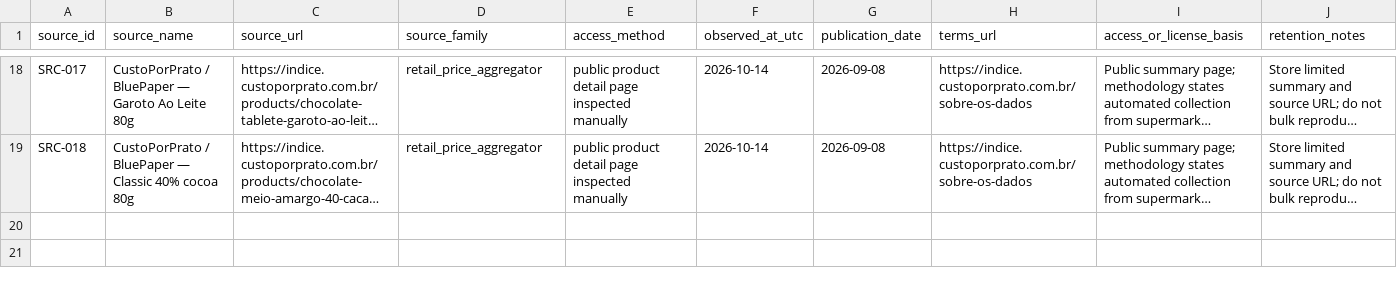
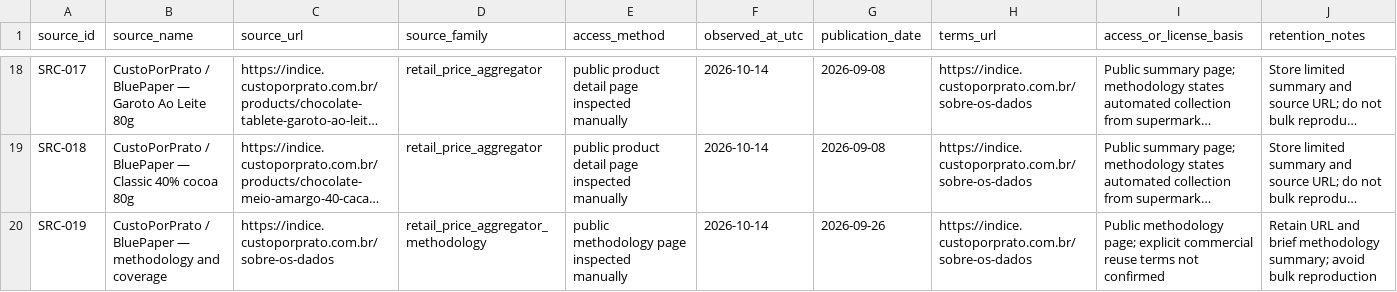
Before and after one commit to PauloRafaeldeMouraPaes/shopplosion-pulse, a CSV file: docs/pilot-chocolate/capture-kit/public-source-provenance-2026-10-14.csv, drawn as a sheet; only a part is shown, gaps mark what is left out; long unchanged cells end in …; rows hold the shown columns only; the diff names each change by its address in the sheet, - before the commit and + after, or states it on an @@ line.

Commit message:
data(pilot): register aggregator methodology provenance

```diff
--- a/docs/pilot-chocolate/capture-kit/public-source-provenance-2026-10-14.csv
+++ b/docs/pilot-chocolate/capture-kit/public-source-provenance-2026-10-14.csv
+row 20: SRC-019 | CustoPorPrato / BluePaper — methodology and coverage | https://indice.custoporprato.com.br/sobre-os-dados | retail_price_aggregator_methodology | public methodology page inspected manually | 2026-10-14 | 2026-09-26 | https://indice.custoporprato.com.br/sobre-os-dados | Public methodology page; explicit commercial reuse terms not confirmed | Retain URL and brief methodology summary; avoid bulk reproduction
```
